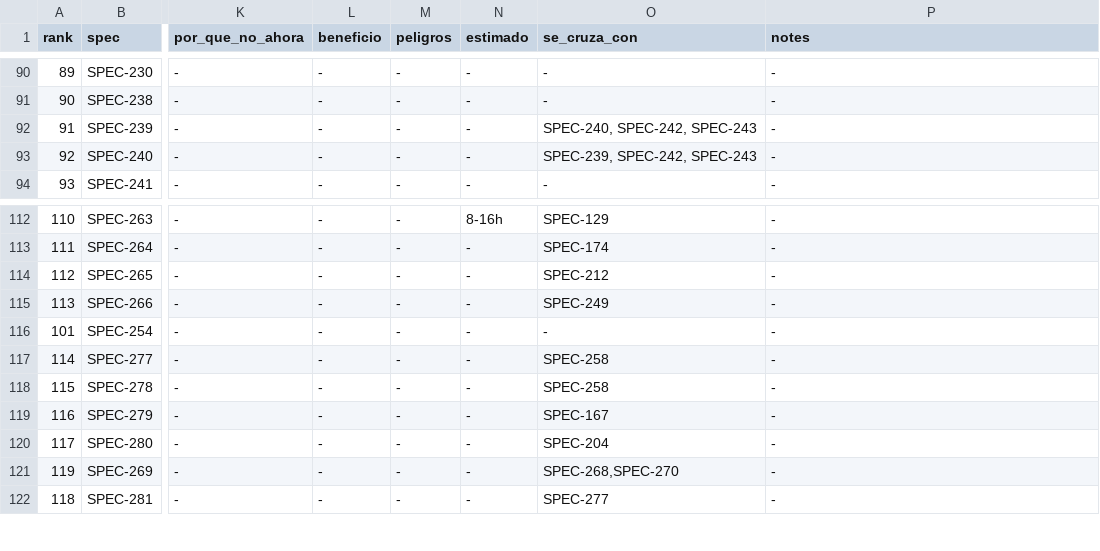
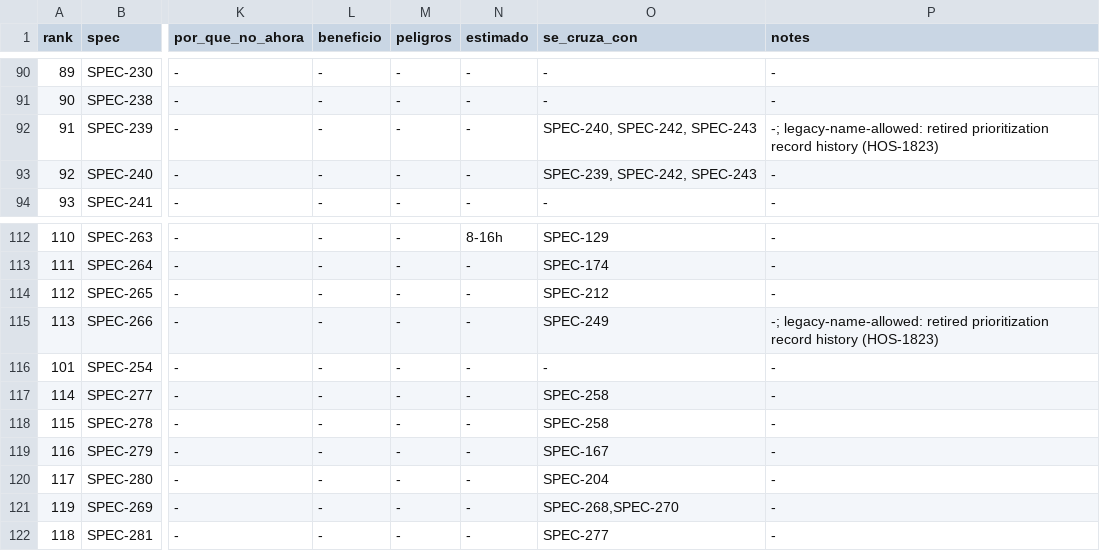
Before and after one commit to qazuor/hospeda, a CSV file: specs-prioritization.csv, drawn as a sheet; only a part is shown, gaps mark what is left out; the diff names each change by its address in the sheet, - before the commit and + after, or states it on an @@ line.

```diff
--- a/specs-prioritization.csv
+++ b/specs-prioritization.csv
-P92 (notes): -
+P92 (notes): -; legacy-name-allowed: retired prioritization record history (HOS-1823)
-P115 (notes): -
+P115 (notes): -; legacy-name-allowed: retired prioritization record history (HOS-1823)
```
Also changed, not shown: 1 other file.
